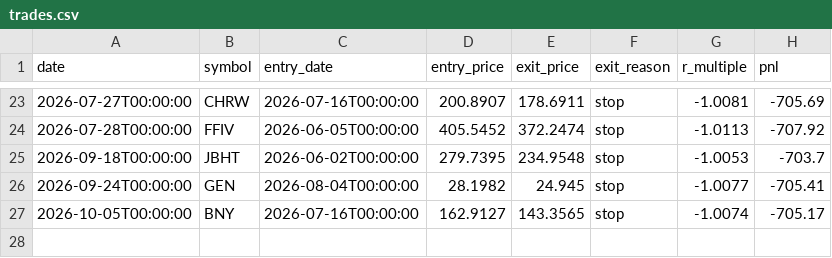
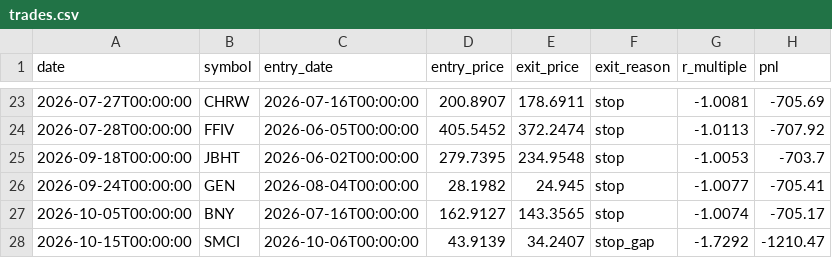
Before and after one commit to RelaxWide/QT, a CSV file: paper_trading/trades.csv, drawn as a sheet; only a part is shown, gaps mark what is left out.

```diff
--- a/paper_trading/trades.csv
+++ b/paper_trading/trades.csv
@@ -27 +27,2 @@ date,symbol,entry_date,entry_price,exit_price,exit_reason,r_multiple,pnl
 2026-10-05T00:00:00,BNY,2026-07-16T00:00:00,162.9127,143.3565,stop,-1.0074,-705.17
+2026-10-15T00:00:00,SMCI,2026-10-06T00:00:00,43.9139,34.2407,stop_gap,-1.7292,-1210.47
```
Also changed, not shown: paper_trading/daily_nav.csv, 5 other files.
